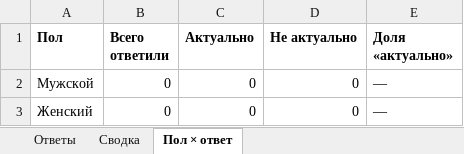
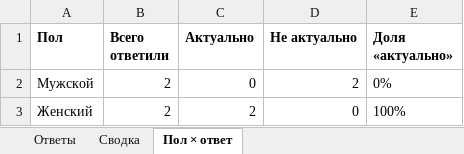
Before and after one commit to ekzotik-inc/we_grow_dobro, an Excel workbook: data/export/survey.xlsx, sheet Пол × ответ, drawn as a sheet; values as stored, in another font and other column widths than the file's, no borders; the diff names each change by its address in the sheet, - before the commit and + after, or states it on an @@ line.

```diff
--- a/data/export/survey.xlsx (sheet Пол × ответ)
+++ b/data/export/survey.xlsx (sheet Пол × ответ)
-B2:B3 (Всего ответили): 0
+B2:B3 (Всего ответили): 2
-D2 (Не актуально): 0
+D2 (Не актуально): 2
-E2 (Доля «актуально»): —
+E2 (Доля «актуально»): 0%
-C3 (Актуально): 0
+C3 (Актуально): 2
-E3 (Доля «актуально»): —
+E3 (Доля «актуально»): 100%
```
Also changed, not shown: sheet Ответы, sheet Сводка, 5 other files.
